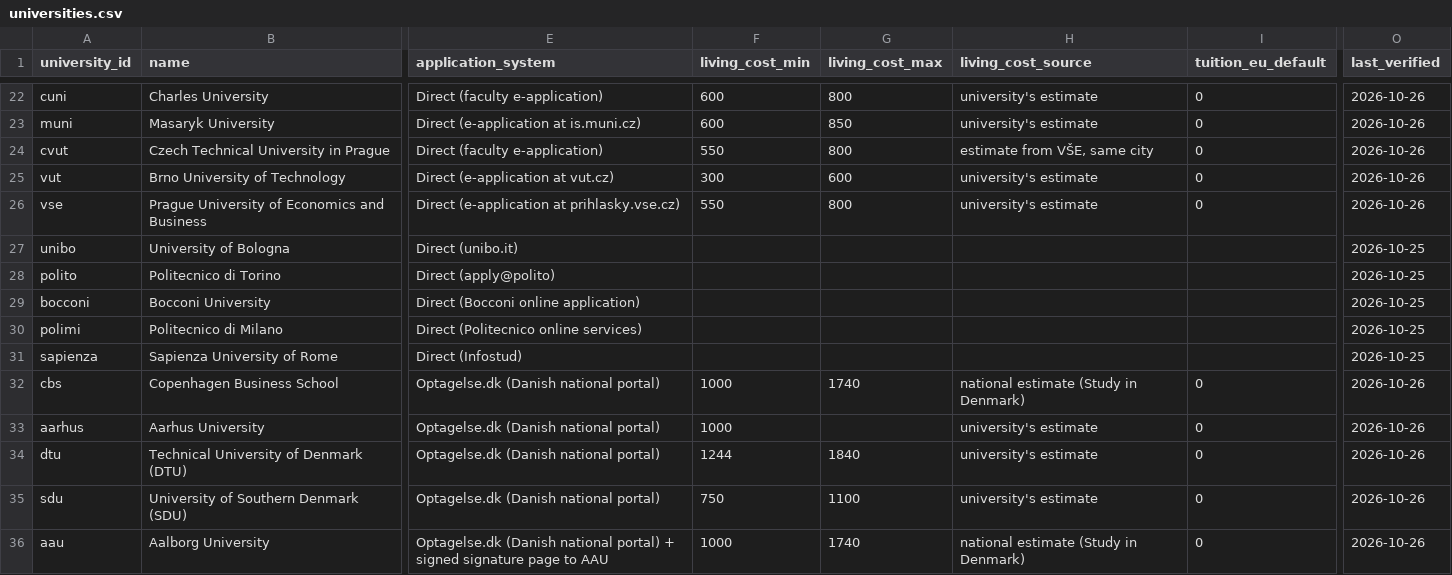
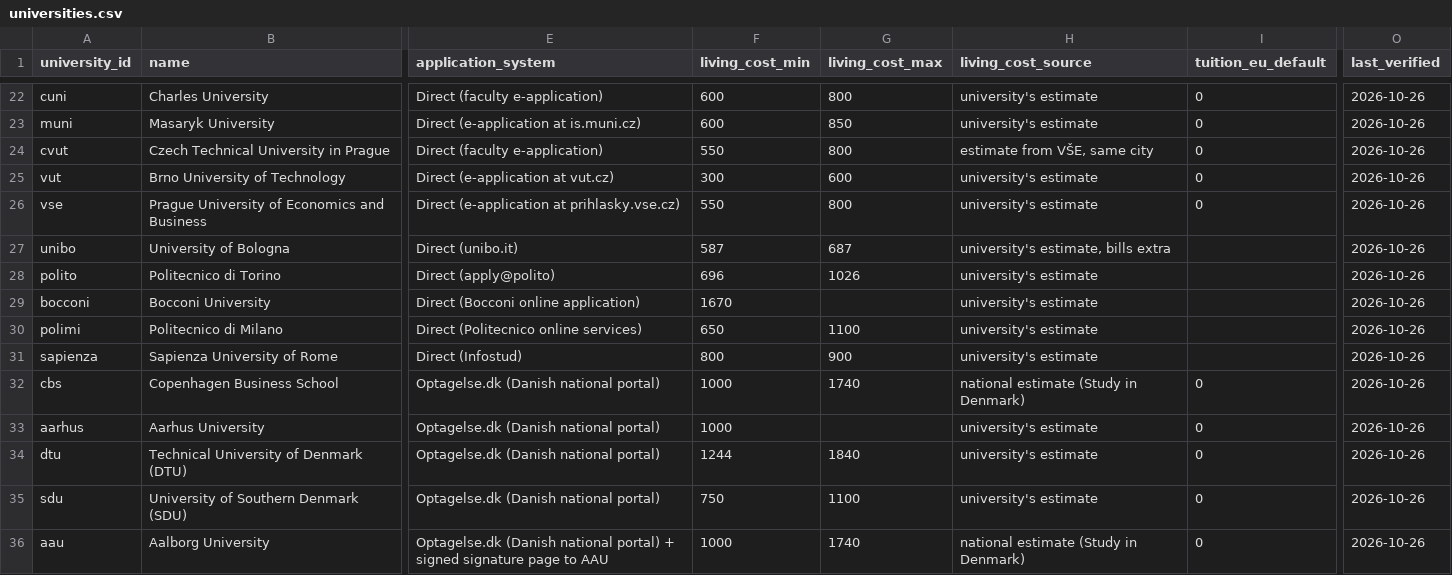
Before and after one commit to kpolacik/ib-university-finder, a CSV file: data/universities.csv, drawn as a sheet; only a part is shown, gaps mark what is left out; the diff covers the shown part only; the diff names each change by its address in the sheet, - before the commit and + after, or states it on an @@ line.

Commit message:
Living costs: Italy; all 47 universities now filled
Own figures (quoted in tools/add-living-costs-2026-10-26.mjs): Ca'
Foscari, Tor Vergata, Sapienza, Luiss, Pavia, Cattolica, Bocconi,
PoliMi, PoliTo. Bologna, Padova and Trento publish items with
"+ utilities" and no figure, so their cards say "bills extra". Milan
Statale (no figure) and Milano-Bicocca (only a 2017-18 figure) use
PoliMi's; Turin's page did not load, so UniTo uses PoliTo's.

Figures dated before 2021 now count as not published, so ITU's 2019
DKK 6,500 is replaced by Study in Denmark's national estimate.
STATUS.md records the rule, the borrowed figures and the doubtful ones.

```diff
--- a/data/universities.csv
+++ b/data/universities.csv
-F27 (living_cost_min): (empty)
+F27 (living_cost_min): 587
-G27 (living_cost_max): (empty)
+G27 (living_cost_max): 687
-H27 (living_cost_source): (empty)
+H27 (living_cost_source): university's estimate, bills extra
-O27:O31 (last_verified): 2026-10-25
+O27:O31 (last_verified): 2026-10-26
-F28 (living_cost_min): (empty)
+F28 (living_cost_min): 696
-G28 (living_cost_max): (empty)
+G28 (living_cost_max): 1026
-H28:H31 (living_cost_source): (empty)
+H28:H31 (living_cost_source): university's estimate
-F29 (living_cost_min): (empty)
+F29 (living_cost_min): 1670
-F30 (living_cost_min): (empty)
+F30 (living_cost_min): 650
-G30 (living_cost_max): (empty)
+G30 (living_cost_max): 1100
-F31 (living_cost_min): (empty)
+F31 (living_cost_min): 800
-G31 (living_cost_max): (empty)
+G31 (living_cost_max): 900
```
Also changed, not shown: 31 edited cells elsewhere in this file, 3 other files.
